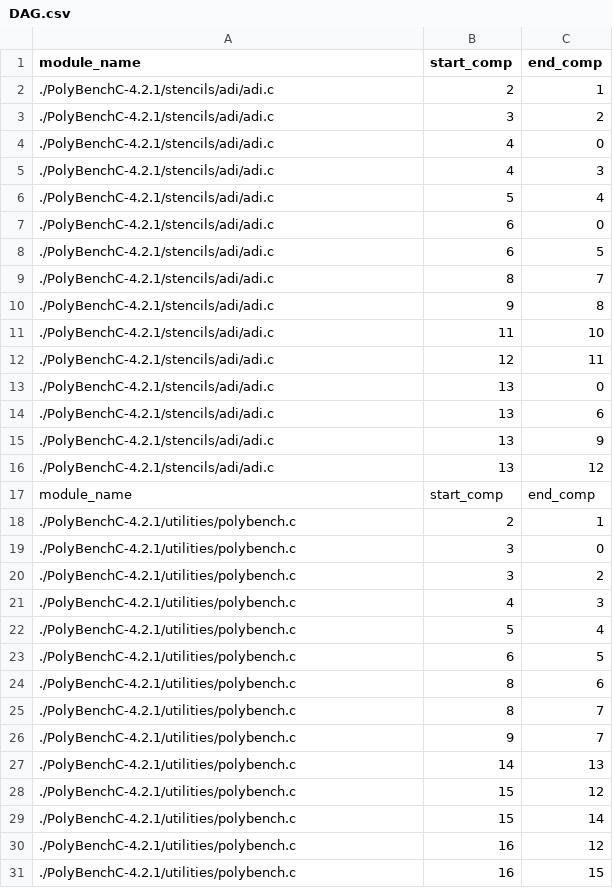
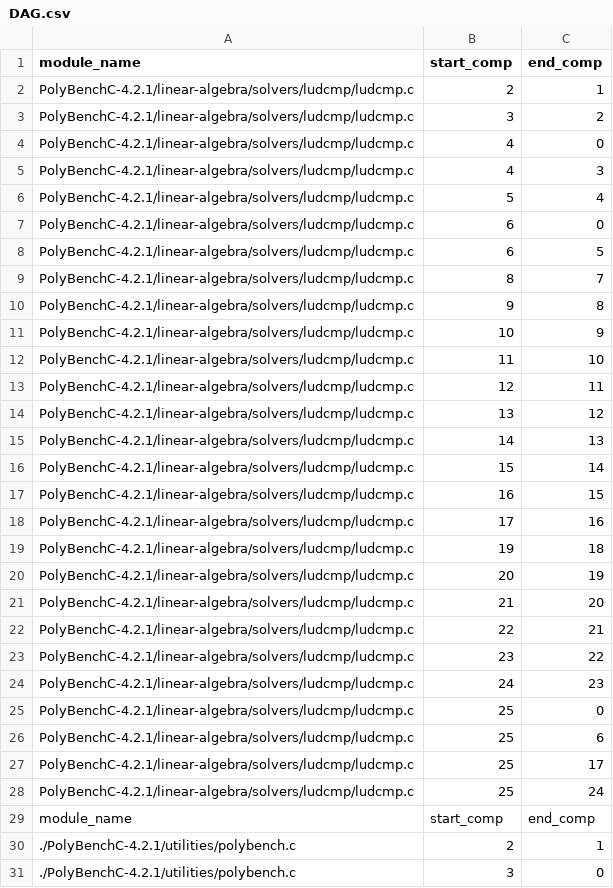
Before and after one commit to Twashi1/rfcounting_intree, a CSV file: DAG.csv, drawn as a sheet; only a part is shown; the shorter side is filled out with more unchanged rows; the diff covers the shown part only.

```diff
--- a/DAG.csv
+++ b/DAG.csv
@@ -1,17 +1,29 @@
 module_name,start_comp,end_comp
-./PolyBenchC-4.2.1/stencils/adi/adi.c,2,1
-./PolyBenchC-4.2.1/stencils/adi/adi.c,3,2
-./PolyBenchC-4.2.1/stencils/adi/adi.c,4,0
-./PolyBenchC-4.2.1/stencils/adi/adi.c,4,3
-./PolyBenchC-4.2.1/stencils/adi/adi.c,5,4
-./PolyBenchC-4.2.1/stencils/adi/adi.c,6,0
-./PolyBenchC-4.2.1/stencils/adi/adi.c,6,5
-./PolyBenchC-4.2.1/stencils/adi/adi.c,8,7
-./PolyBenchC-4.2.1/stencils/adi/adi.c,9,8
-./PolyBenchC-4.2.1/stencils/adi/adi.c,11,10
-./PolyBenchC-4.2.1/stencils/adi/adi.c,12,11
-./PolyBenchC-4.2.1/stencils/adi/adi.c,13,0
-./PolyBenchC-4.2.1/stencils/adi/adi.c,13,6
-./PolyBenchC-4.2.1/stencils/adi/adi.c,13,9
-./PolyBenchC-4.2.1/stencils/adi/adi.c,13,12
+PolyBenchC-4.2.1/linear-algebra/solvers/ludcmp/ludcmp.c,2,1
+PolyBenchC-4.2.1/linear-algebra/solvers/ludcmp/ludcmp.c,3,2
+PolyBenchC-4.2.1/linear-algebra/solvers/ludcmp/ludcmp.c,4,0
+PolyBenchC-4.2.1/linear-algebra/solvers/ludcmp/ludcmp.c,4,3
+PolyBenchC-4.2.1/linear-algebra/solvers/ludcmp/ludcmp.c,5,4
+PolyBenchC-4.2.1/linear-algebra/solvers/ludcmp/ludcmp.c,6,0
+PolyBenchC-4.2.1/linear-algebra/solvers/ludcmp/ludcmp.c,6,5
+PolyBenchC-4.2.1/linear-algebra/solvers/ludcmp/ludcmp.c,8,7
+PolyBenchC-4.2.1/linear-algebra/solvers/ludcmp/ludcmp.c,9,8
+PolyBenchC-4.2.1/linear-algebra/solvers/ludcmp/ludcmp.c,10,9
+PolyBenchC-4.2.1/linear-algebra/solvers/ludcmp/ludcmp.c,11,10
+PolyBenchC-4.2.1/linear-algebra/solvers/ludcmp/ludcmp.c,12,11
+PolyBenchC-4.2.1/linear-algebra/solvers/ludcmp/ludcmp.c,13,12
+PolyBenchC-4.2.1/linear-algebra/solvers/ludcmp/ludcmp.c,14,13
+PolyBenchC-4.2.1/linear-algebra/solvers/ludcmp/ludcmp.c,15,14
+PolyBenchC-4.2.1/linear-algebra/solvers/ludcmp/ludcmp.c,16,15
+PolyBenchC-4.2.1/linear-algebra/solvers/ludcmp/ludcmp.c,17,16
+PolyBenchC-4.2.1/linear-algebra/solvers/ludcmp/ludcmp.c,19,18
+PolyBenchC-4.2.1/linear-algebra/solvers/ludcmp/ludcmp.c,20,19
+PolyBenchC-4.2.1/linear-algebra/solvers/ludcmp/ludcmp.c,21,20
+PolyBenchC-4.2.1/linear-algebra/solvers/ludcmp/ludcmp.c,22,21
+PolyBenchC-4.2.1/linear-algebra/solvers/ludcmp/ludcmp.c,23,22
+PolyBenchC-4.2.1/linear-algebra/solvers/ludcmp/ludcmp.c,24,23
+PolyBenchC-4.2.1/linear-algebra/solvers/ludcmp/ludcmp.c,25,0
+PolyBenchC-4.2.1/linear-algebra/solvers/ludcmp/ludcmp.c,25,6
+PolyBenchC-4.2.1/linear-algebra/solvers/ludcmp/ludcmp.c,25,17
+PolyBenchC-4.2.1/linear-algebra/solvers/ludcmp/ludcmp.c,25,24
 module_name,start_comp,end_comp
```
Also changed, not shown: 14 added rows, 2 removed rows and 21 edited cells elsewhere in this file, TopoComp.csv, VoltageLevels.csv, 34 other files.
